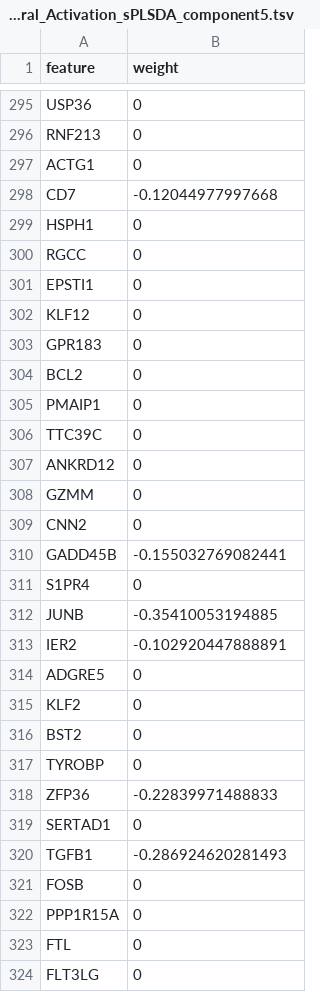
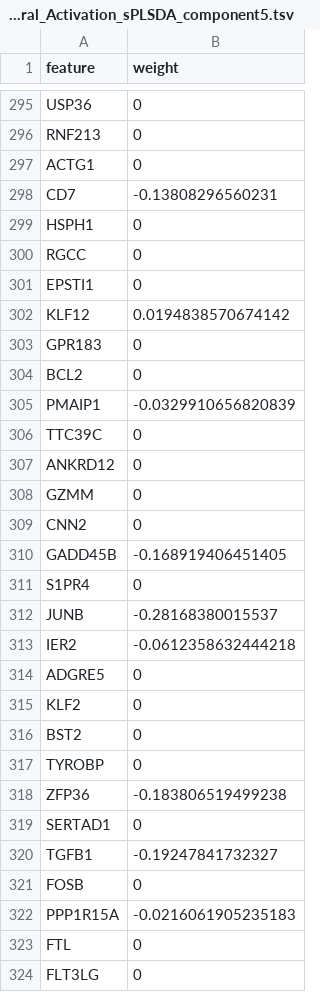
Before and after one commit to BimberLab/RIRA, a TSV file: inst/components/General_Activation_sPLSDA_component5.tsv, drawn as a sheet; only a part is shown, gaps mark what is left out; the diff covers the shown part only.

```diff
--- a/inst/components/General_Activation_sPLSDA_component5.tsv
+++ b/inst/components/General_Activation_sPLSDA_component5.tsv
@@ -297,3 +297,3 @@ RNF213	0
 ACTG1	0
-CD7	-0.12044977997668
+CD7	-0.13808296560231
 HSPH1	0
@@ -301,6 +301,6 @@ RGCC	0
 EPSTI1	0
-KLF12	0
+KLF12	0.0194838570674142
 GPR183	0
 BCL2	0
-PMAIP1	0
+PMAIP1	-0.0329910656820839
 TTC39C	0
@@ -309,6 +309,6 @@ GZMM	0
 CNN2	0
-GADD45B	-0.155032769082441
+GADD45B	-0.168919406451405
 S1PR4	0
-JUNB	-0.35410053194885
-IER2	-0.102920447888891
+JUNB	-0.28168380015537
+IER2	-0.0612358632444218
 ADGRE5	0
@@ -317,7 +317,7 @@ BST2	0
 TYROBP	0
-ZFP36	-0.22839971488833
+ZFP36	-0.183806519499238
 SERTAD1	0
-TGFB1	-0.286924620281493
+TGFB1	-0.19247841732327
 FOSB	0
-PPP1R15A	0
+PPP1R15A	-0.0216061905235183
 FTL	0
```
Also changed, not shown: 72 edited cells elsewhere in this file, inst/components/General_Activation_sPLSDA_component2.tsv, inst/components/General_Activation_sPLSDA_component4.tsv, 7 other files.
